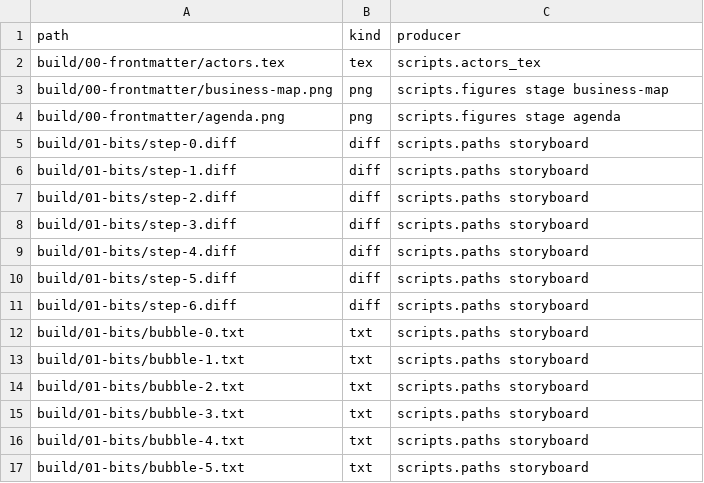
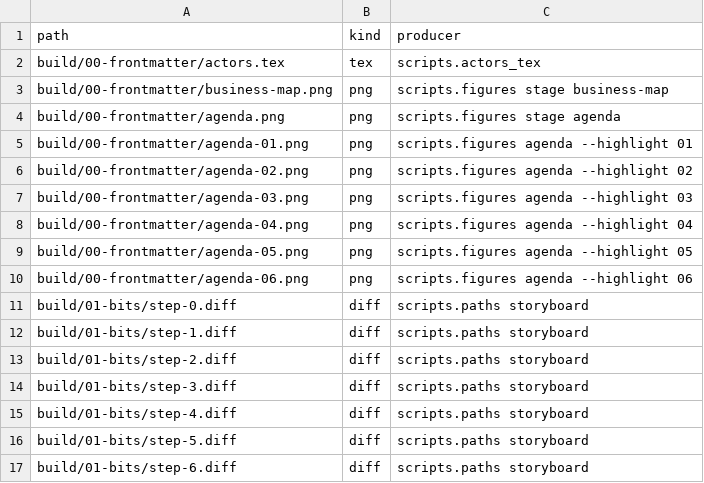
Before and after one commit to dpopchev/chaos-to-simple, a CSV file: data/artifacts.csv, drawn as a sheet; only a part is shown; the shorter side is filled out with more unchanged rows; the diff names each change by its address in the sheet, - before the commit and + after, or states it on an @@ line.

Commit message:
feat(deck): highlight one stop on the agenda strip
stop_alpha fades the other stops; six agenda-NN.png built by make artifacts.

Refs: W-089 T-200

```diff
--- a/data/artifacts.csv
+++ b/data/artifacts.csv
+row 5: build/00-frontmatter/agenda-01.png | png | scripts.figures agenda --highlight 01
+row 6: build/00-frontmatter/agenda-02.png | png | scripts.figures agenda --highlight 02
+row 7: build/00-frontmatter/agenda-03.png | png | scripts.figures agenda --highlight 03
+row 8: build/00-frontmatter/agenda-04.png | png | scripts.figures agenda --highlight 04
+row 9: build/00-frontmatter/agenda-05.png | png | scripts.figures agenda --highlight 05
+row 10: build/00-frontmatter/agenda-06.png | png | scripts.figures agenda --highlight 06
```
Also changed, not shown: 4 other files.
